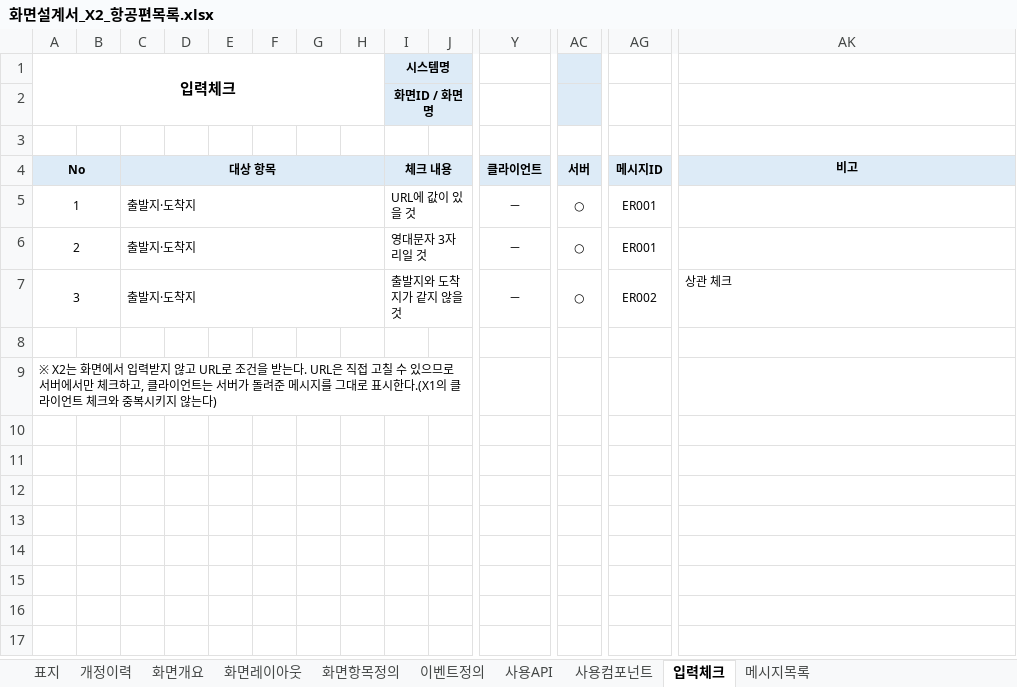
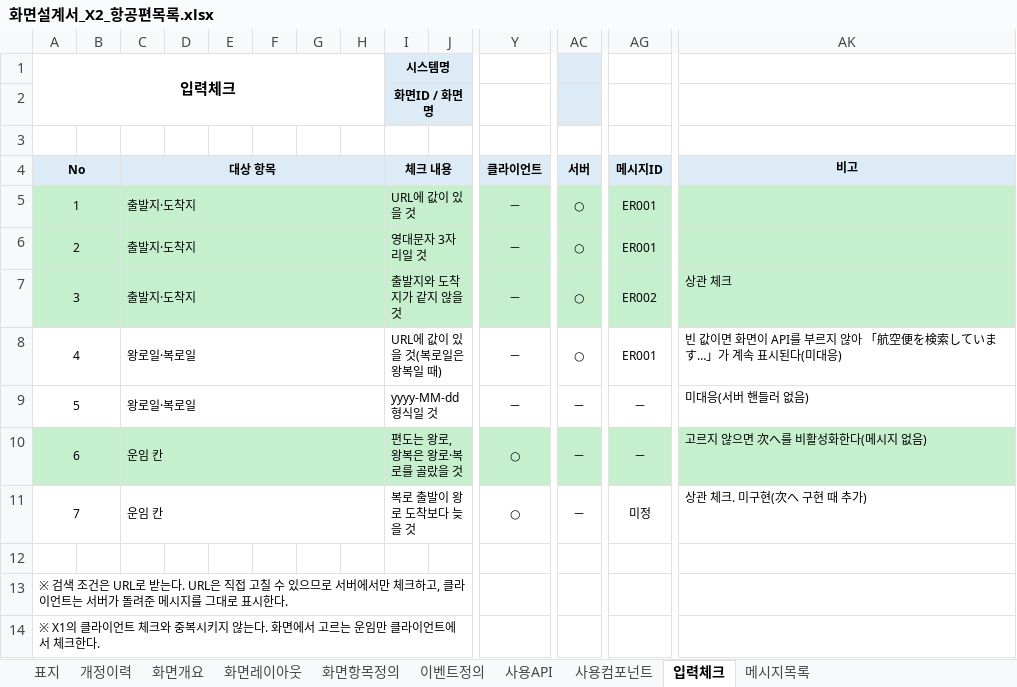
Before and after one commit to yisanjin96-svg/SpringLab01, an Excel workbook: doc/excel/화면설계서_X2_항공편목록.xlsx, sheet 입력체크, drawn as a sheet; only a part is shown, gaps mark what is left out; values as stored, in another font and other column widths than the file's, no borders; addresses are those after the commit; rows hold the shown columns only; the diff covers the shown part only; the diff names each change by its address in the sheet, - before the commit and + after, or states it on an @@ line.

```diff
--- a/doc/excel/화면설계서_X2_항공편목록.xlsx (sheet 입력체크)
+++ b/doc/excel/화면설계서_X2_항공편목록.xlsx (sheet 입력체크)
-A5:AK7 fill: none
+A5:AK7 fill: #C6EFCE
+row 8: 4 |  | 왕로일·복로일 |  |  |  |  |  | URL에 값이 있을 것(복로일은 왕복일 때) |  | － | ○ | ER001 | 빈 값이면 화면이 API를 부르지 않아 「航空便を検索しています…」가 계속 표시된다(미대응)
+row 9: 5 |  | 왕로일·복로일 |  |  |  |  |  | yyyy-MM-dd 형식일 것 |  | － | － | － | 미대응(서버 핸들러 없음)
+row 10: 6 |  | 운임 칸 |  |  |  |  |  | 편도는 왕로, 왕복은 왕로·복로를 골랐을 것 |  | ○ | － | － | 고르지 않으면 次へ를 비활성화한다(메시지 없음)
+row 11: 7 |  | 운임 칸 |  |  |  |  |  | 복로 출발이 왕로 도착보다 늦을 것 |  | ○ | － | 미정 | 상관 체크. 미구현(次へ 구현 때 추가)
-A13 (입력체크): ※ X2는 화면에서 입력받지 않고 URL로 조건을 받는다. URL은 직접 고칠 수 있으므로 서버에서만 체크하고, 클라이언트는 서버가 돌려준 메시지를 그대로 표시한다.(X1의 클라이언트 체크와 중복시키지 않는다)
+A13 (입력체크): ※ 검색 조건은 URL로 받는다. URL은 직접 고칠 수 있으므로 서버에서만 체크하고, 클라이언트는 서버가 돌려준 메시지를 그대로 표시한다.
+row 14: ※ X1의 클라이언트 체크와 중복시키지 않는다. 화면에서 고르는 운임만 클라이언트에서 체크한다.
```
Also changed, not shown: cell formats elsewhere in this sheet, sheet 화면항목정의, sheet 사용API, sheet 사용컴포넌트, sheet 이벤트정의, sheet 메시지목록, sheet 화면개요, 3 more sheets, charts or pictures, 33 other files.
